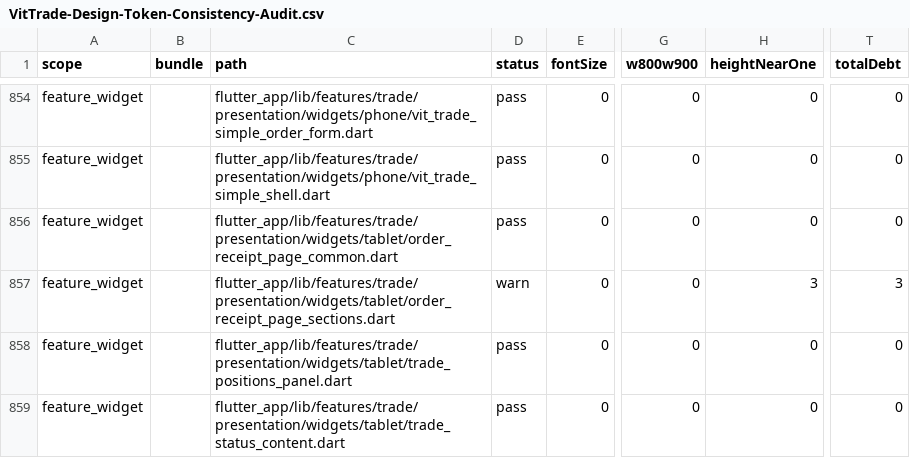
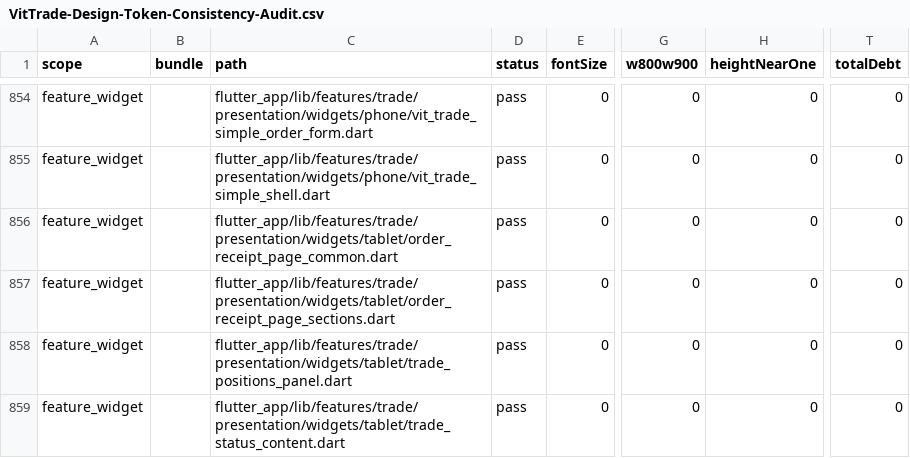
Before and after one commit to LonelyTraderBay/vittrade-flutter, a CSV file: docs/02_FLUTTER_MIGRATION/audits/VitTrade-Design-Token-Consistency-Audit.csv, drawn as a sheet; only a part is shown, gaps mark what is left out; the diff names each change by its address in the sheet, - before the commit and + after, or states it on an @@ line.

Commit message:
Ban hành chuẩn Khoảng cách & Gutters cho UI Tablet, khóa literal = 0 tuyệt đối
- Tablet-Spacing-Gutter-Standard.md: bảng ánh xạ vai trò -> token cho toàn bộ
  khoảng dọc/ngang (thang x1-x7 theo vai trò, item gap rowGap, section gap qua
  pageRhythm), gutters khung tablet từ TabletDashboardWidths (rail 96, lề 20,
  gutter cột 24, ngưỡng 900, cột 800/400), đường kẻ hairline 1px token
  dividerHairline; kèm bài học đệm kép 44dp (commit 4a171046) và recipe 5 bước.
- tool/tablet_spacing_audit.dart + tablet_spacing_guardrail_test.dart: khóa
  TUYỆT ĐỐI không baseline — mọi SizedBox/EdgeInsets/thickness/Divider(height)
  literal mới trong file tablet fail CI ngay (đã mutation-test xác nhận).
- Trả 3 nợliteral cuối cùng: Divider(height: 1) -> dividerHairline trong
  order_receipt_page_sections; regen artifact design-token.
- Liên kết chuẩn mới vào bảng domain contracts của skill UI checklists.

```diff
--- a/docs/02_FLUTTER_MIGRATION/audits/VitTrade-Design-Token-Consistency-Audit.csv
+++ b/docs/02_FLUTTER_MIGRATION/audits/VitTrade-Design-Token-Consistency-Audit.csv
-D857 (status): warn
+D857 (status): pass
-H857 (heightNearOne): 3
+H857 (heightNearOne): 0
-T857 (totalDebt): 3
+T857 (totalDebt): 0
```
Also changed, not shown: 7 other files.
